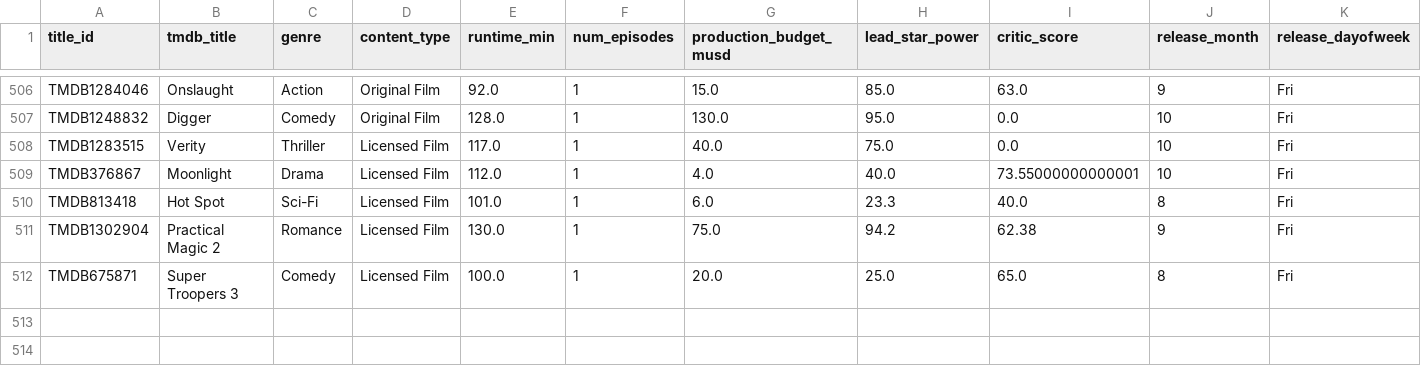
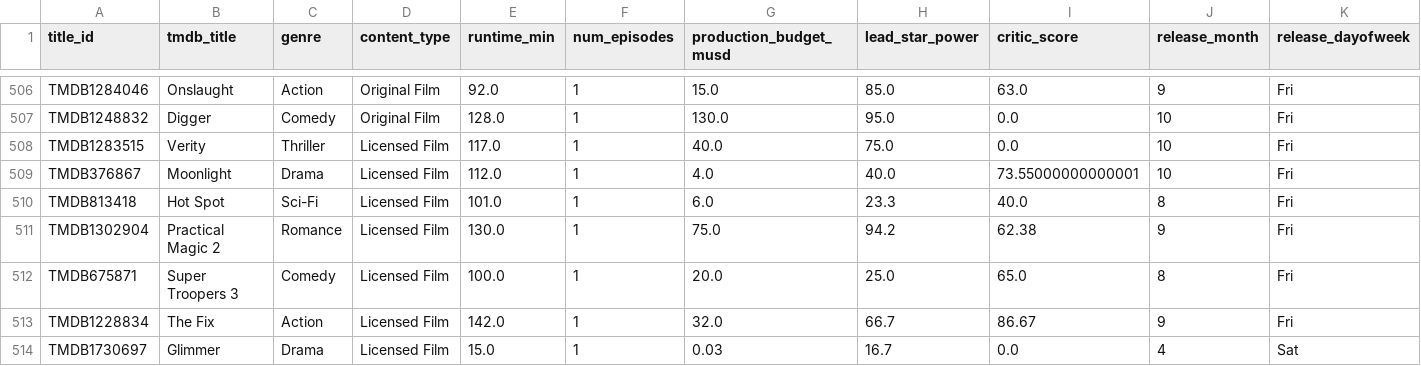
Before and after one commit to abhishekghaisas/Content-Portfolio-Strategy, a CSV file: data/catalog_history.csv, drawn as a sheet; only a part is shown, gaps mark what is left out; rows hold the shown columns only; the diff names each change by its address in the sheet, - before the commit and + after, or states it on an @@ line.

```diff
--- a/data/catalog_history.csv
+++ b/data/catalog_history.csv
+row 513: TMDB1228834 | The Fix | Action | Licensed Film | 142.0 | 1 | 32.0 | 66.7 | 86.67 | 9 | Fri
+row 514: TMDB1730697 | Glimmer | Drama | Licensed Film | 15.0 | 1 | 0.03 | 16.7 | 0.0 | 4 | Sat
```
Also changed, not shown: 1 other file.
